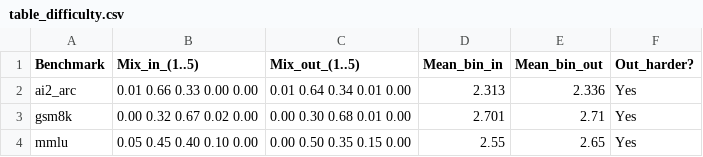
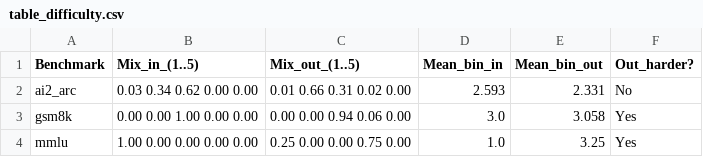
Before and after one commit to nsd9696/holdout-agent, a CSV file: eval_simple_out/table_difficulty.csv, drawn as a sheet.

```diff
--- a/eval_simple_out/table_difficulty.csv
+++ b/eval_simple_out/table_difficulty.csv
@@ -1,4 +1,4 @@
 Benchmark,Mix_in_(1..5),Mix_out_(1..5),Mean_bin_in,Mean_bin_out,Out_harder?
-ai2_arc,0.01 0.66 0.33 0.00 0.00,0.01 0.64 0.34 0.01 0.00,2.313,2.336,Yes
-gsm8k,0.00 0.32 0.67 0.02 0.00,0.00 0.30 0.68 0.01 0.00,2.701,2.71,Yes
-mmlu,0.05 0.45 0.40 0.10 0.00,0.00 0.50 0.35 0.15 0.00,2.55,2.65,Yes
+ai2_arc,0.03 0.34 0.62 0.00 0.00,0.01 0.66 0.31 0.02 0.00,2.593,2.331,No
+gsm8k,0.00 0.00 1.00 0.00 0.00,0.00 0.00 0.94 0.06 0.00,3.0,3.058,Yes
+mmlu,1.00 0.00 0.00 0.00 0.00,0.25 0.00 0.00 0.75 0.00,1.0,3.25,Yes
```
Also changed, not shown: eval_simple_out/table_topic.csv, 13 other files.
